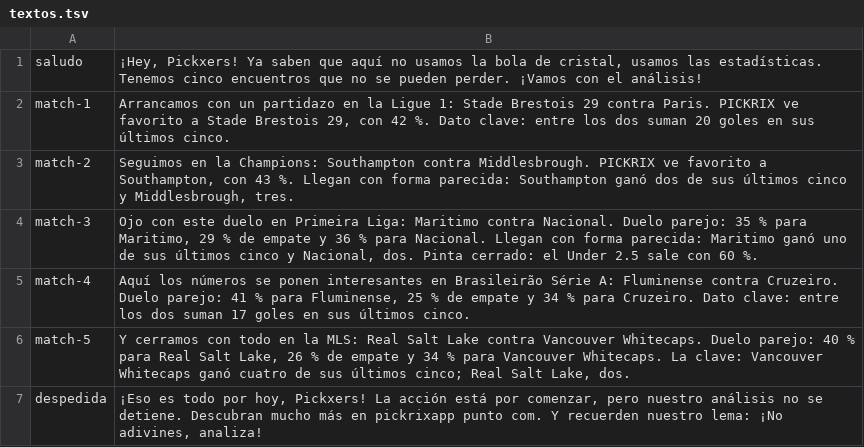
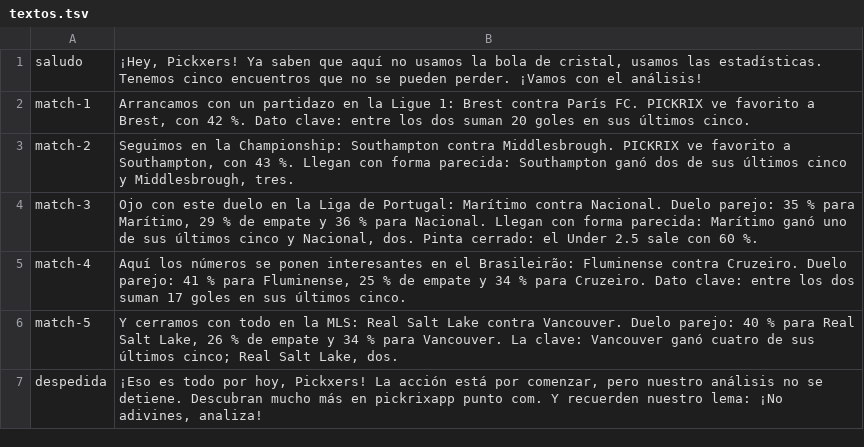
Before and after one commit to PICKRIX/pickrix-studio, a TSV file: muestras/2026-11-27/voz/textos.tsv, drawn as a sheet.

```diff
--- a/muestras/2026-11-27/voz/textos.tsv
+++ b/muestras/2026-11-27/voz/textos.tsv
@@ -1,7 +1,7 @@
 saludo	¡Hey, Pickxers! Ya saben que aquí no usamos la bola de cristal, usamos las estadísticas. Tenemos cinco encuentros que no se pueden perder. ¡Vamos con el análisis!
-match-1	Arrancamos con un partidazo en la Ligue 1: Stade Brestois 29 contra Paris. PICKRIX ve favorito a Stade Brestois 29, con 42 %. Dato clave: entre los dos suman 20 goles en sus últimos cinco.
-match-2	Seguimos en la Champions: Southampton contra Middlesbrough. PICKRIX ve favorito a Southampton, con 43 %. Llegan con forma parecida: Southampton ganó dos de sus últimos cinco y Middlesbrough, tres.
-match-3	Ojo con este duelo en Primeira Liga: Maritimo contra Nacional. Duelo parejo: 35 % para Maritimo, 29 % de empate y 36 % para Nacional. Llegan con forma parecida: Maritimo ganó uno de sus últimos cinco y Nacional, dos. Pinta cerrado: el Under 2.5 sale con 60 %.
-match-4	Aquí los números se ponen interesantes en Brasileirão Série A: Fluminense contra Cruzeiro. Duelo parejo: 41 % para Fluminense, 25 % de empate y 34 % para Cruzeiro. Dato clave: entre los dos suman 17 goles en sus últimos cinco.
-match-5	Y cerramos con todo en la MLS: Real Salt Lake contra Vancouver Whitecaps. Duelo parejo: 40 % para Real Salt Lake, 26 % de empate y 34 % para Vancouver Whitecaps. La clave: Vancouver Whitecaps ganó cuatro de sus últimos cinco; Real Salt Lake, dos.
+match-1	Arrancamos con un partidazo en la Ligue 1: Brest contra París FC. PICKRIX ve favorito a Brest, con 42 %. Dato clave: entre los dos suman 20 goles en sus últimos cinco.
+match-2	Seguimos en la Championship: Southampton contra Middlesbrough. PICKRIX ve favorito a Southampton, con 43 %. Llegan con forma parecida: Southampton ganó dos de sus últimos cinco y Middlesbrough, tres.
+match-3	Ojo con este duelo en la Liga de Portugal: Marítimo contra Nacional. Duelo parejo: 35 % para Marítimo, 29 % de empate y 36 % para Nacional. Llegan con forma parecida: Marítimo ganó uno de sus últimos cinco y Nacional, dos. Pinta cerrado: el Under 2.5 sale con 60 %.
+match-4	Aquí los números se ponen interesantes en el Brasileirão: Fluminense contra Cruzeiro. Duelo parejo: 41 % para Fluminense, 25 % de empate y 34 % para Cruzeiro. Dato clave: entre los dos suman 17 goles en sus últimos cinco.
+match-5	Y cerramos con todo en la MLS: Real Salt Lake contra Vancouver. Duelo parejo: 40 % para Real Salt Lake, 26 % de empate y 34 % para Vancouver. La clave: Vancouver ganó cuatro de sus últimos cinco; Real Salt Lake, dos.
 despedida	¡Eso es todo por hoy, Pickxers! La acción está por comenzar, pero nuestro análisis no se detiene. Descubran mucho más en pickrixapp punto com. Y recuerden nuestro lema: ¡No adivines, analiza!
```
Also changed, not shown: 10 other files.
